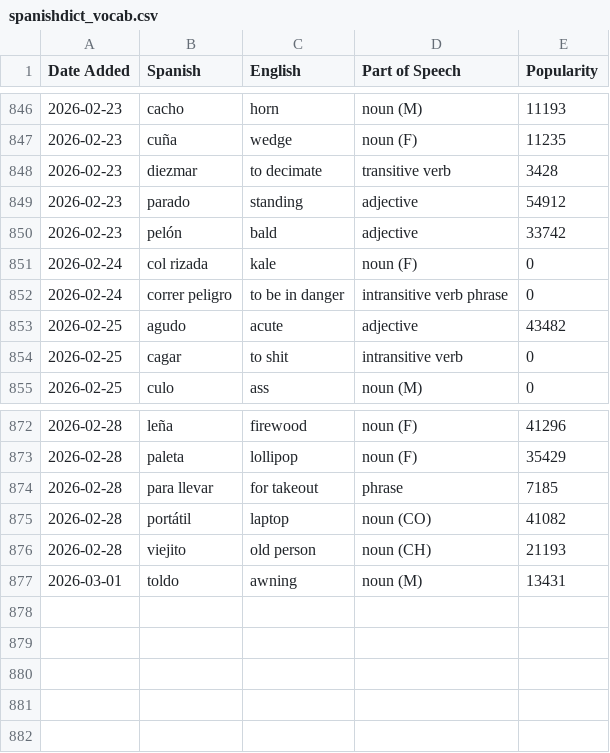
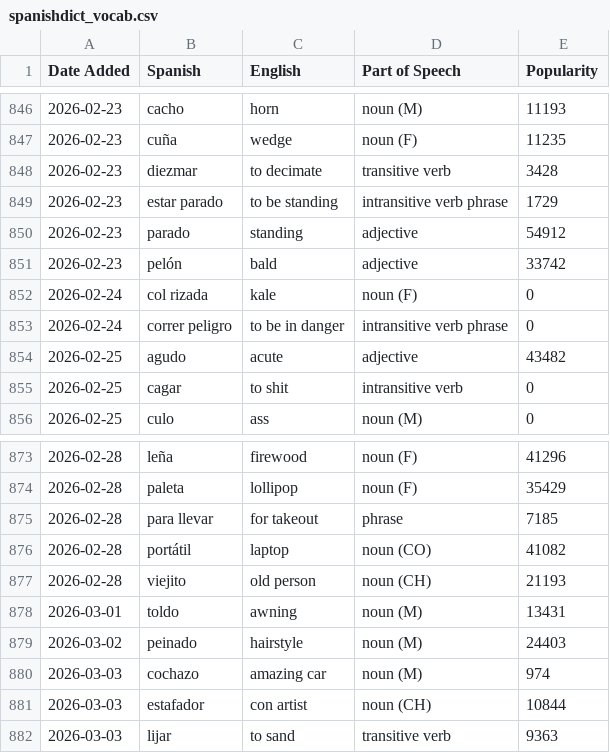
Before and after one commit to jessejeter/spanish-tools, a CSV file: spanishdict_vocab.csv, drawn as a sheet; only a part is shown, gaps mark what is left out.

```diff
--- a/spanishdict_vocab.csv
+++ b/spanishdict_vocab.csv
@@ -848,2 +848,3 @@
 2026-02-23,diezmar,to decimate,transitive verb,3428
+2026-02-23,estar parado,to be standing,intransitive verb phrase,1729
 2026-02-23,parado,standing,adjective,54912
@@ -877 +878,5 @@
 2026-03-01,toldo,awning,noun (M),13431
+2026-03-02,peinado,hairstyle,noun (M),24403
+2026-03-03,cochazo,amazing car,noun (M),974
+2026-03-03,estafador,con artist,noun (CH),10844
+2026-03-03,lijar,to sand,transitive verb,9363
```
